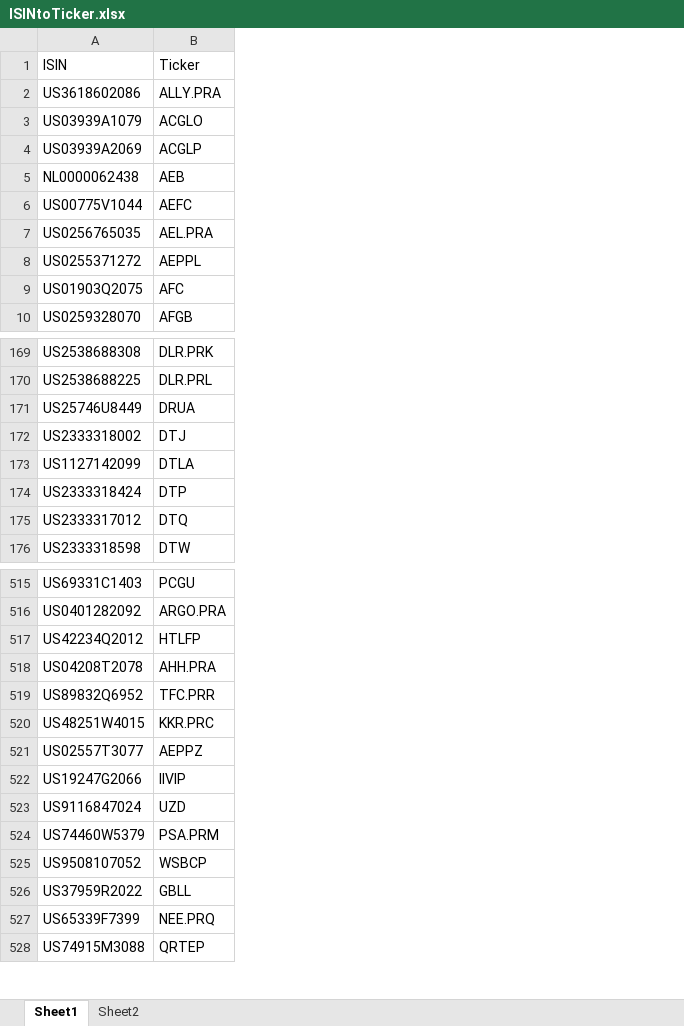
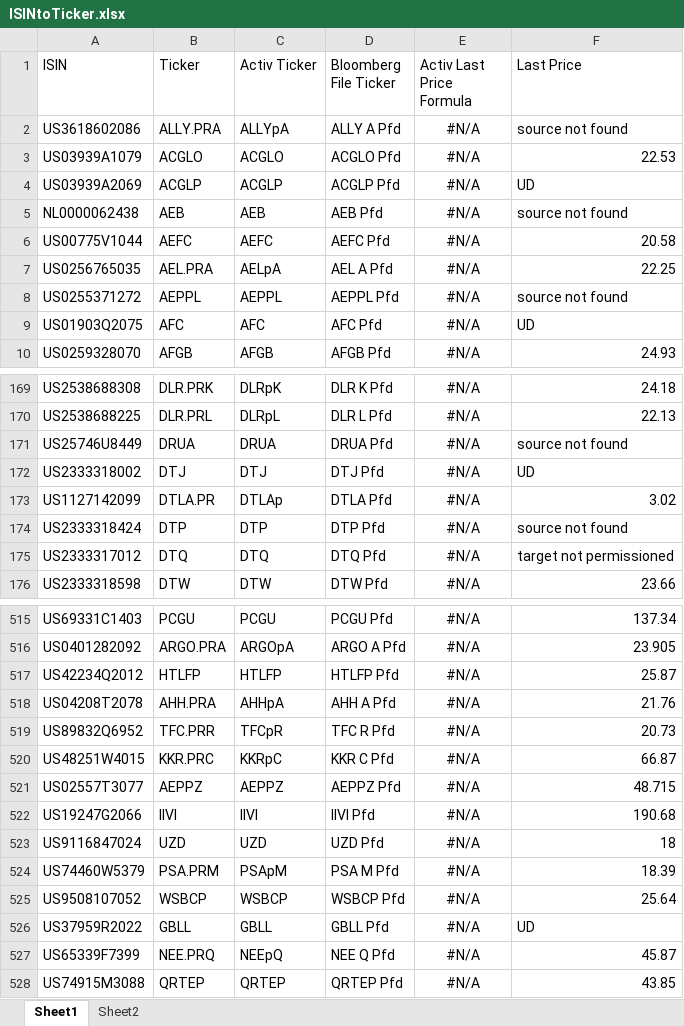
Before and after one commit to mskhan001/Rebalancing-Project, an Excel workbook: Static Data/ISINtoTicker.xlsx, sheet Sheet1, drawn as a sheet; only a part is shown, gaps mark what is left out; values as stored, in another font and other column widths than the file's, no borders; the diff names each change by its address in the sheet, - before the commit and + after, or states it on an @@ line.

```diff
--- a/Static Data/ISINtoTicker.xlsx (sheet Sheet1)
+++ b/Static Data/ISINtoTicker.xlsx (sheet Sheet1)
+column C (Activ Ticker), rows 2-10: ALLYpA | ACGLO | ACGLP | AEB | AEFC | AELpA | AEPPL | AFC | AFGB; rows 169-176: DLRpK | DLRpL | DRUA | DTJ | DTLAp | DTP | DTQ | DTW; rows 515-528: PCGU | ARGOpA | HTLFP | AHHpA | TFCpR | KKRpC | AEPPZ | IIVI | UZD | PSApM | WSBCP | GBLL | NEEpQ | QRTEP
+column D (Bloomberg File Ticker), rows 2-10: ALLY A Pfd | ACGLO Pfd | ACGLP Pfd | AEB Pfd | AEFC Pfd | AEL A Pfd | AEPPL Pfd | AFC Pfd | AFGB Pfd; rows 169-176: DLR K Pfd | DLR L Pfd | DRUA Pfd | DTJ Pfd | DTLA Pfd | DTP Pfd | DTQ Pfd | DTW Pfd; rows 515-528: PCGU Pfd | ARGO A Pfd | HTLFP Pfd | AHH A Pfd | TFC R Pfd | KKR C Pfd | AEPPZ Pfd | IIVI Pfd | UZD Pfd | PSA M Pfd | WSBCP Pfd | GBLL Pfd | NEE Q Pfd | QRTEP Pfd
+column E (Activ Last Price Formula), rows 2-10: all #N/A; rows 169-176: all #N/A; rows 515-528: all #N/A
+column F (Last Price), rows 2-10: source not found | 22.53 | UD | source not found | 20.58 | 22.25 | source not found | UD | 24.93; rows 169-176: 24.18 | 22.13 | source not found | UD | 3.02 | source not found | target not permissioned | 23.66; rows 515-528: 137.34 | 23.905 | 25.87 | 21.76 | 20.73 | 66.87 | 48.715 | 190.68 | 18 | 18.39 | 25.64 | UD | 45.87 | 43.85
-B173 (Ticker): DTLA
+B173 (Ticker): DTLA.PR
-B522 (Ticker): IIVIP
+B522 (Ticker): IIVI
```
Also changed, not shown: sheet Sheet2, Data/P0P4-Projected.xlsx, Data/PHGY-Current.xlsx, 31 other files.
